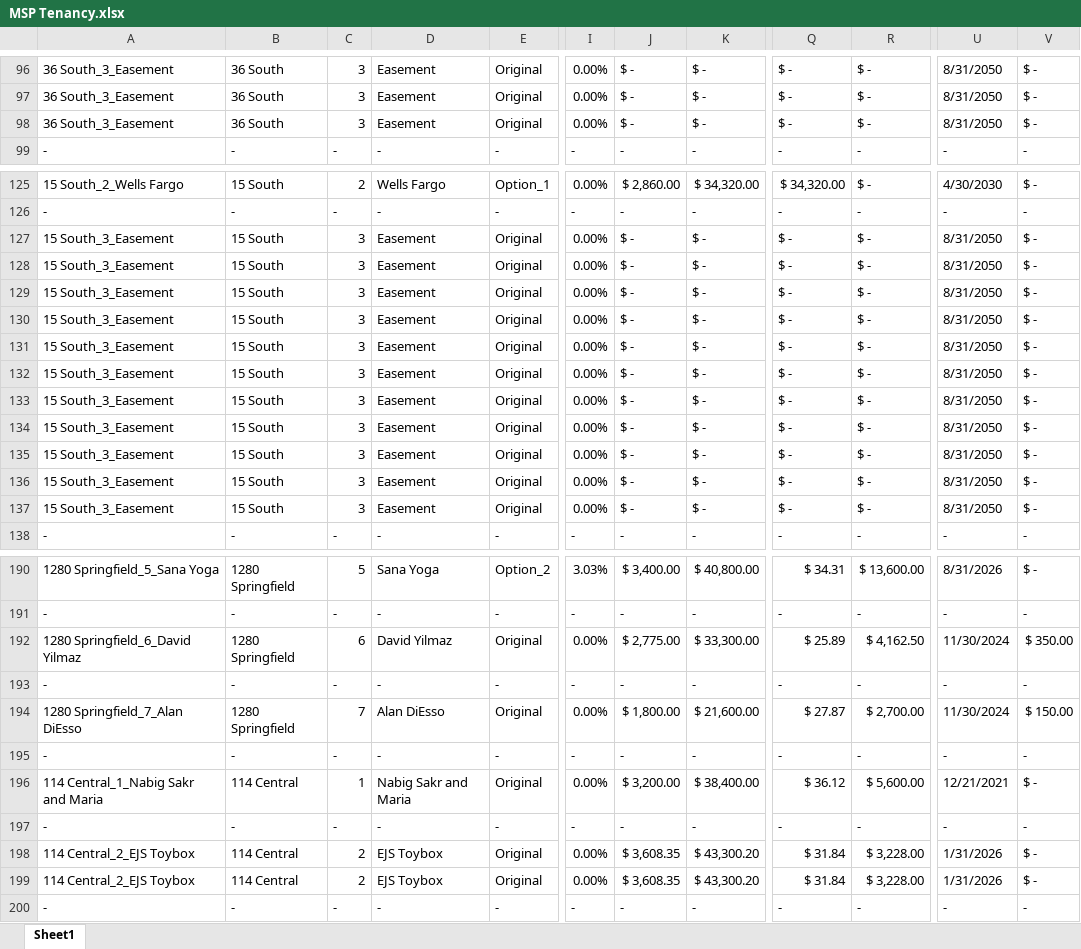
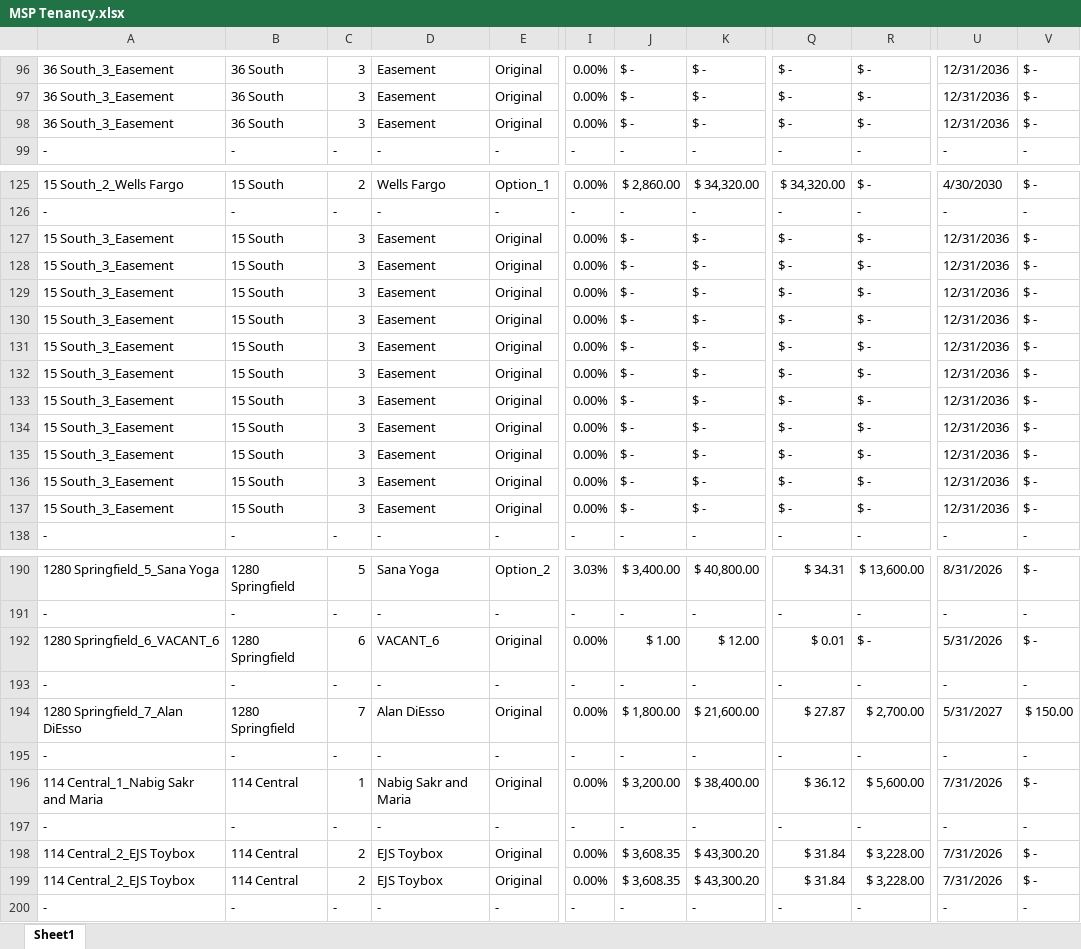
Before and after one commit to asollog61/msp-dashboard, an Excel workbook: data/MSP Tenancy.xlsx, sheet Sheet1, drawn as a sheet; only a part is shown, gaps mark what is left out; values as stored, in another font and other column widths than the file's, no cell formats; the diff covers the shown part only; the diff names each change by its address in the sheet, - before the commit and + after, or states it on an @@ line.

```diff
--- a/data/MSP Tenancy.xlsx (sheet Sheet1)
+++ b/data/MSP Tenancy.xlsx (sheet Sheet1)
-U96:U98: 8/31/2050
+U96:U98: 12/31/2036
-U127:U137: 8/31/2050
+U127:U137: 12/31/2036
-A192: 1280 Springfield_6_David Yilmaz
+A192: 1280 Springfield_6_VACANT_6
-D192: David Yilmaz
+D192: VACANT_6
-J192: $ 2,775.00
+J192: $ 1.00
-K192: $ 33,300.00
+K192: $ 12.00
-Q192: $ 25.89
+Q192: $ 0.01
-R192: $ 4,162.50
+R192: $ -
-U192: 11/30/2024
+U192: 5/31/2026
-V192: $ 350.00
+V192: $ -
-U194: 11/30/2024
+U194: 5/31/2027
-U196: 12/21/2021
+U196: 7/31/2026
-U198:U199: 1/31/2026
+U198:U199: 7/31/2026
```
Also changed, not shown: 2 added rows and 68 edited cells elsewhere in this sheet, cell formats.
